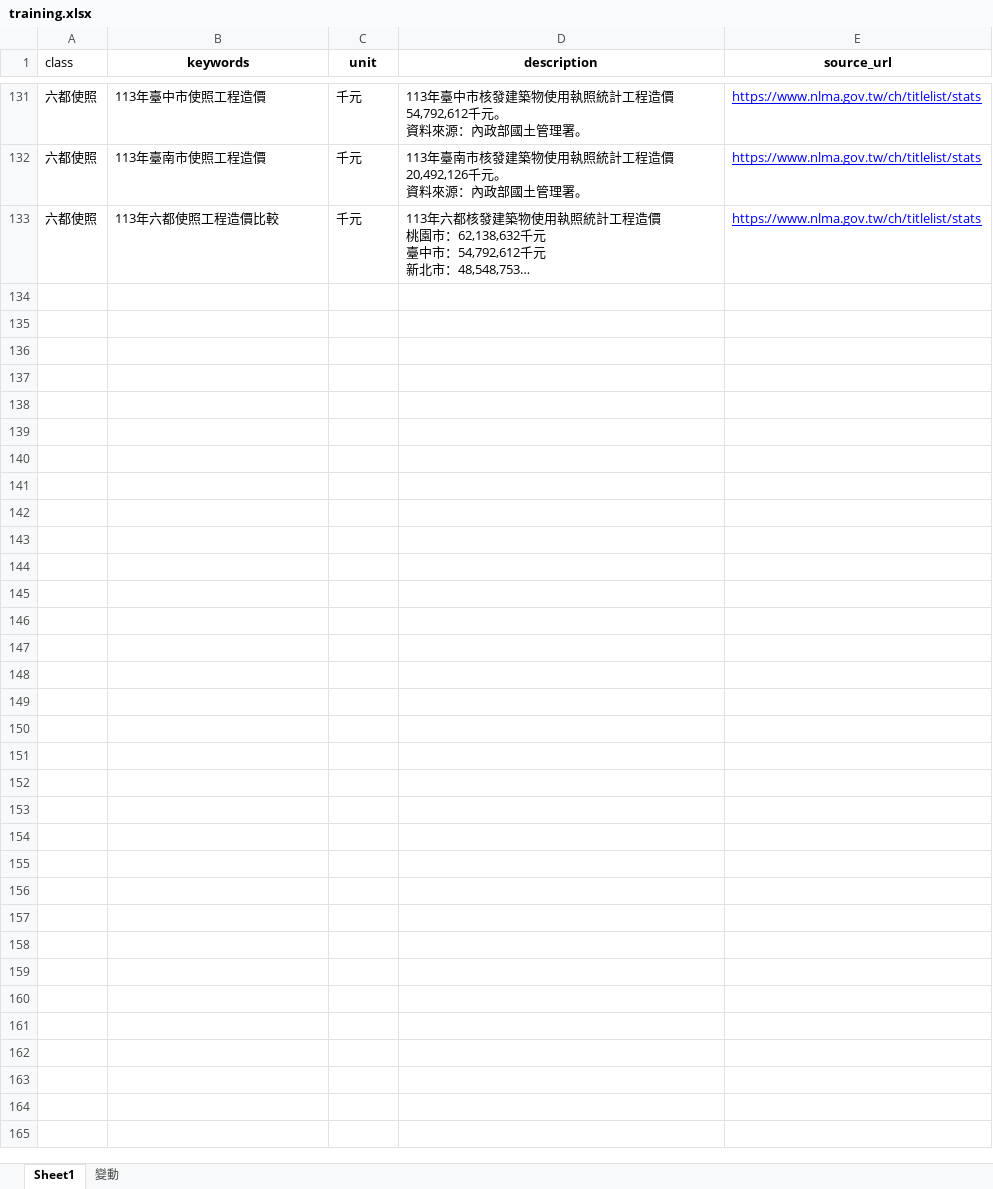
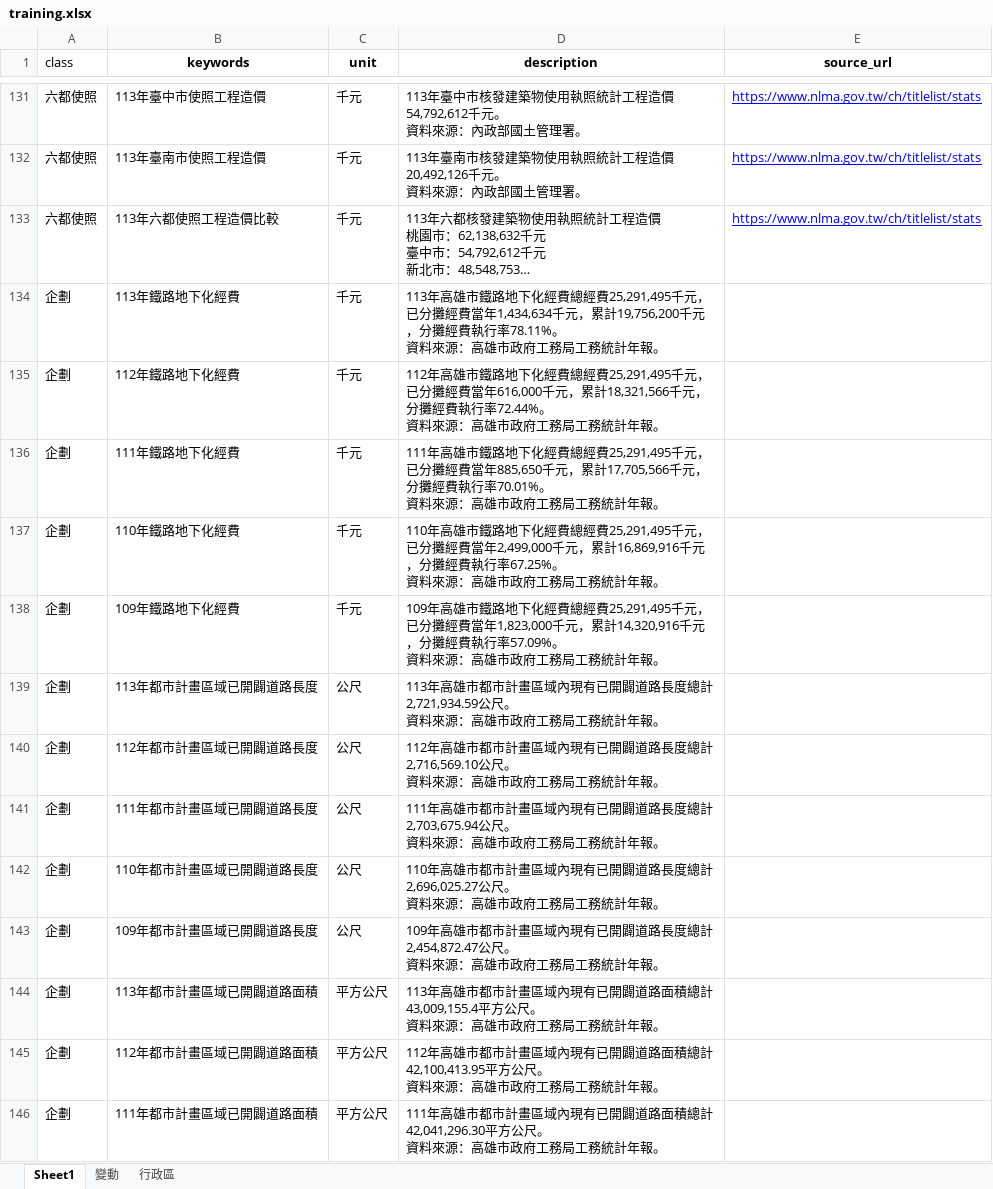
Before and after one commit to hismymy0214-cloud/line-bot-ai, an Excel workbook: training.xlsx, sheet Sheet1, drawn as a sheet; only a part is shown, gaps mark what is left out; long unchanged cells end in …; values as stored, in another font and other column widths than the file's, no borders; conditional formats not drawn; ↵ is a line break in a cell; the diff covers the shown part only; the diff names each change by its address in the sheet, - before the commit and + after, or states it on an @@ line.

```diff
--- a/training.xlsx (sheet Sheet1)
+++ b/training.xlsx (sheet Sheet1)
+sheet tab: 行政區
+row 134: 企劃 | 113年鐵路地下化經費 | 千元 | 113年高雄市鐵路地下化經費總經費25,291,495千元，已分攤經費當年1,434,634千元，累計19,756,200千元，分攤經費執行率78.11%。 ↵ 資料來源：高雄市政府工務局工務統計年報。
+row 135: 企劃 | 112年鐵路地下化經費 | 千元 | 112年高雄市鐵路地下化經費總經費25,291,495千元，已分攤經費當年616,000千元，累計18,321,566千元，分攤經費執行率72.44%。 ↵ 資料來源：高雄市政府工務局工務統計年報。
+row 136: 企劃 | 111年鐵路地下化經費 | 千元 | 111年高雄市鐵路地下化經費總經費25,291,495千元，已分攤經費當年885,650千元，累計17,705,566千元，分攤經費執行率70.01%。 ↵ 資料來源：高雄市政府工務局工務統計年報。
+row 137: 企劃 | 110年鐵路地下化經費 | 千元 | 110年高雄市鐵路地下化經費總經費25,291,495千元，已分攤經費當年2,499,000千元，累計16,869,916千元，分攤經費執行率67.25%。 ↵ 資料來源：高雄市政府工務局工務統計年報。
+row 138: 企劃 | 109年鐵路地下化經費 | 千元 | 109年高雄市鐵路地下化經費總經費25,291,495千元，已分攤經費當年1,823,000千元，累計14,320,916千元，分攤經費執行率57.09%。 ↵ 資料來源：高雄市政府工務局工務統計年報。
+row 139: 企劃 | 113年都市計畫區域已開闢道路長度 | 公尺 | 113年高雄市都市計畫區域內現有已開闢道路長度總計2,721,934.59公尺。 ↵ 資料來源：高雄市政府工務局工務統計年報。
+row 140: 企劃 | 112年都市計畫區域已開闢道路長度 | 公尺 | 112年高雄市都市計畫區域內現有已開闢道路長度總計2,716,569.10公尺。 ↵ 資料來源：高雄市政府工務局工務統計年報。
+row 141: 企劃 | 111年都市計畫區域已開闢道路長度 | 公尺 | 111年高雄市都市計畫區域內現有已開闢道路長度總計2,703,675.94公尺。 ↵ 資料來源：高雄市政府工務局工務統計年報。
+row 142: 企劃 | 110年都市計畫區域已開闢道路長度 | 公尺 | 110年高雄市都市計畫區域內現有已開闢道路長度總計2,696,025.27公尺。 ↵ 資料來源：高雄市政府工務局工務統計年報。
+row 143: 企劃 | 109年都市計畫區域已開闢道路長度 | 公尺 | 109年高雄市都市計畫區域內現有已開闢道路長度總計2,454,872.47公尺。 ↵ 資料來源：高雄市政府工務局工務統計年報。
+row 144: 企劃 | 113年都市計畫區域已開闢道路面積 | 平方公尺 | 113年高雄市都市計畫區域內現有已開闢道路面積總計43,009,155.4平方公尺。 ↵ 資料來源：高雄市政府工務局工務統計年報。
+row 145: 企劃 | 112年都市計畫區域已開闢道路面積 | 平方公尺 | 112年高雄市都市計畫區域內現有已開闢道路面積總計42,100,413.95平方公尺。 ↵ 資料來源：高雄市政府工務局工務統計年報。
+row 146: 企劃 | 111年都市計畫區域已開闢道路面積 | 平方公尺 | 111年高雄市都市計畫區域內現有已開闢道路面積總計42,041,296.30平方公尺。 ↵ 資料來源：高雄市政府工務局工務統計年報。
```
Also changed, not shown: 12 added rows and 4 edited cells elsewhere in this sheet, sheet 變動, 1 other file.
